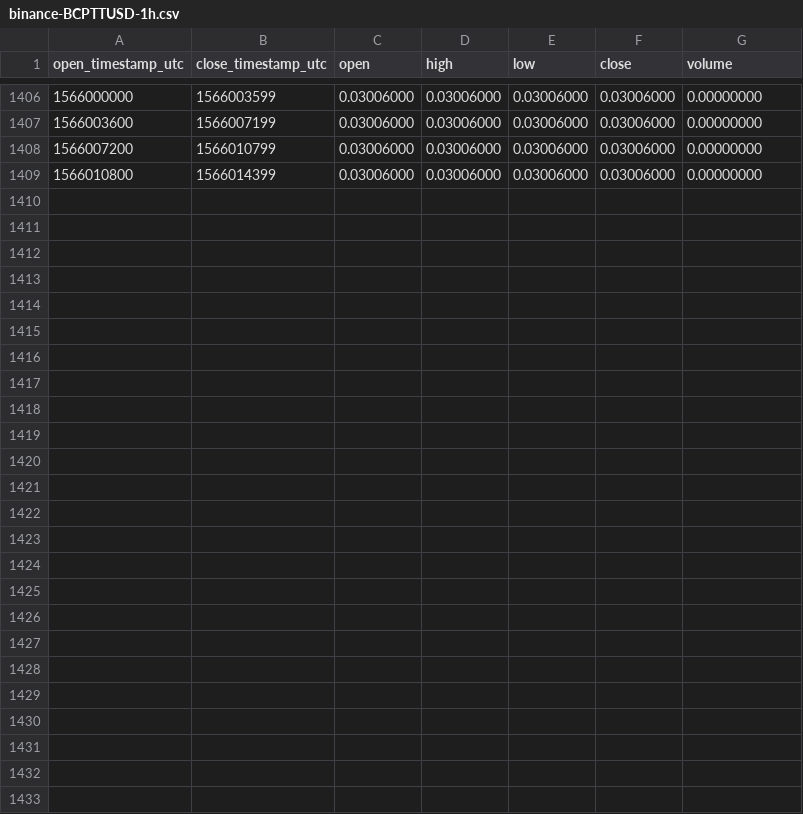
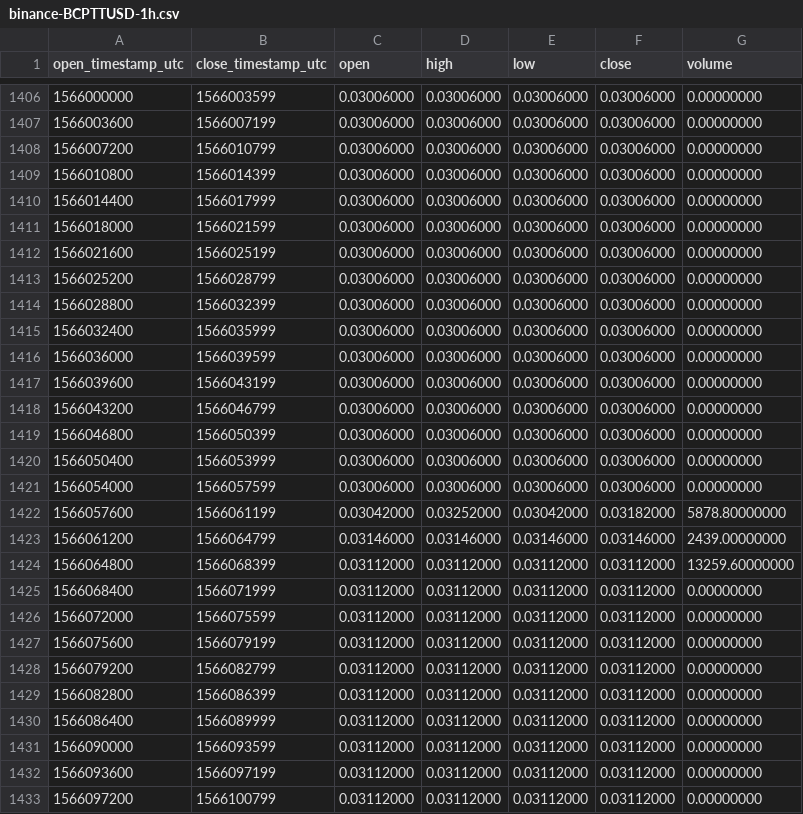
Before and after one commit to cryptobigbro/binance-BCPTTUSD, a CSV file: binance-BCPTTUSD-1h.csv, drawn as a sheet; only a part is shown, gaps mark what is left out.

Commit message:
Update OHLCV data.

```diff
--- a/binance-BCPTTUSD-1h.csv
+++ b/binance-BCPTTUSD-1h.csv
@@ -1409 +1409,25 @@ open_timestamp_utc,close_timestamp_utc,open,high,low,close,volume
 1566010800,1566014399,0.03006000,0.03006000,0.03006000,0.03006000,0.00000000
+1566014400,1566017999,0.03006000,0.03006000,0.03006000,0.03006000,0.00000000
+1566018000,1566021599,0.03006000,0.03006000,0.03006000,0.03006000,0.00000000
+1566021600,1566025199,0.03006000,0.03006000,0.03006000,0.03006000,0.00000000
+1566025200,1566028799,0.03006000,0.03006000,0.03006000,0.03006000,0.00000000
+1566028800,1566032399,0.03006000,0.03006000,0.03006000,0.03006000,0.00000000
+1566032400,1566035999,0.03006000,0.03006000,0.03006000,0.03006000,0.00000000
+1566036000,1566039599,0.03006000,0.03006000,0.03006000,0.03006000,0.00000000
+1566039600,1566043199,0.03006000,0.03006000,0.03006000,0.03006000,0.00000000
+1566043200,1566046799,0.03006000,0.03006000,0.03006000,0.03006000,0.00000000
+1566046800,1566050399,0.03006000,0.03006000,0.03006000,0.03006000,0.00000000
+1566050400,1566053999,0.03006000,0.03006000,0.03006000,0.03006000,0.00000000
+1566054000,1566057599,0.03006000,0.03006000,0.03006000,0.03006000,0.00000000
+1566057600,1566061199,0.03042000,0.03252000,0.03042000,0.03182000,5878.80000000
+1566061200,1566064799,0.03146000,0.03146000,0.03146000,0.03146000,2439.00000000
+1566064800,1566068399,0.03112000,0.03112000,0.03112000,0.03112000,13259.60000000
+1566068400,1566071999,0.03112000,0.03112000,0.03112000,0.03112000,0.00000000
+1566072000,1566075599,0.03112000,0.03112000,0.03112000,0.03112000,0.00000000
+1566075600,1566079199,0.03112000,0.03112000,0.03112000,0.03112000,0.00000000
+1566079200,1566082799,0.03112000,0.03112000,0.03112000,0.03112000,0.00000000
+1566082800,1566086399,0.03112000,0.03112000,0.03112000,0.03112000,0.00000000
+1566086400,1566089999,0.03112000,0.03112000,0.03112000,0.03112000,0.00000000
+1566090000,1566093599,0.03112000,0.03112000,0.03112000,0.03112000,0.00000000
+1566093600,1566097199,0.03112000,0.03112000,0.03112000,0.03112000,0.00000000
+1566097200,1566100799,0.03112000,0.03112000,0.03112000,0.03112000,0.00000000
```
Also changed, not shown: binance-BCPTTUSD-1d.csv.
